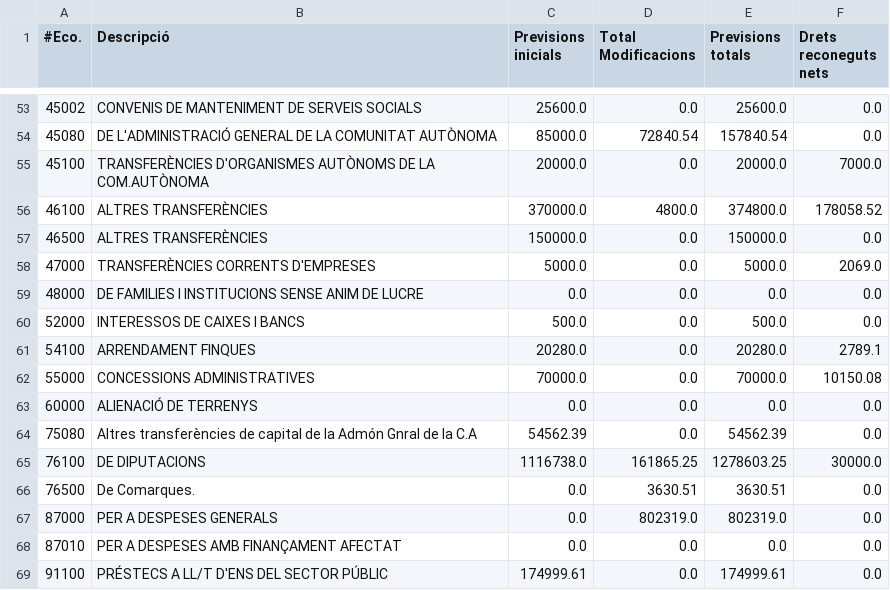
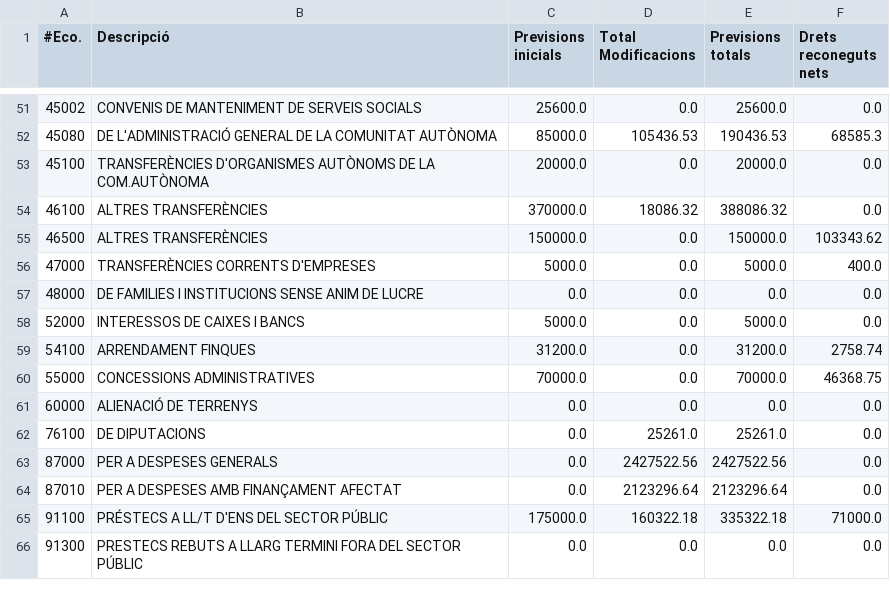
Before and after one commit to civio/presupuesto-polinya, a CSV file: data/es/municipio/2018/ingresos.csv, drawn as a sheet; only a part is shown, gaps mark what is left out; the diff covers the shown part only.

```diff
--- a/data/es/municipio/2018/ingresos.csv
+++ b/data/es/municipio/2018/ingresos.csv
@@ -53,17 +51,16 @@
 45002,CONVENIS DE MANTENIMENT DE SERVEIS SOCIALS,25600.0,0.0,25600.0,0.0
-45080,DE L'ADMINISTRACIÓ GENERAL DE LA COMUNITAT AUTÒNOMA,85000.0,72840.54,157840.54,0.0
-45100,TRANSFERÈNCIES D'ORGANISMES AUTÒNOMS DE LA COM.AUTÒNOMA,20000.0,0.0,20000.0,7000.0
-46100,ALTRES TRANSFERÈNCIES,370000.0,4800.0,374800.0,178058.52
-46500,ALTRES TRANSFERÈNCIES,150000.0,0.0,150000.0,0.0
-47000,TRANSFERÈNCIES CORRENTS D'EMPRESES,5000.0,0.0,5000.0,2069.0
+45080,DE L'ADMINISTRACIÓ GENERAL DE LA COMUNITAT AUTÒNOMA,85000.0,105436.53,190436.53,68585.3
+45100,TRANSFERÈNCIES D'ORGANISMES AUTÒNOMS DE LA COM.AUTÒNOMA,20000.0,0.0,20000.0,0.0
+46100,ALTRES TRANSFERÈNCIES,370000.0,18086.32,388086.32,0.0
+46500,ALTRES TRANSFERÈNCIES,150000.0,0.0,150000.0,103343.62
+47000,TRANSFERÈNCIES CORRENTS D'EMPRESES,5000.0,0.0,5000.0,400.0
 48000,DE FAMILIES I INSTITUCIONS SENSE ANIM DE LUCRE,0.0,0.0,0.0,0.0
-52000,INTERESSOS DE CAIXES I BANCS,500.0,0.0,500.0,0.0
-54100,ARRENDAMENT FINQUES,20280.0,0.0,20280.0,2789.1
-55000,CONCESSIONS ADMINISTRATIVES,70000.0,0.0,70000.0,10150.08
+52000,INTERESSOS DE CAIXES I BANCS,5000.0,0.0,5000.0,0.0
+54100,ARRENDAMENT FINQUES,31200.0,0.0,31200.0,2758.74
+55000,CONCESSIONS ADMINISTRATIVES,70000.0,0.0,70000.0,46368.75
 60000,ALIENACIÓ DE TERRENYS,0.0,0.0,0.0,0.0
-75080,Altres transferències de capital de la Admón Gnral de la C.A,54562.39,0.0,54562.39,0.0
-76100,DE DIPUTACIONS,1116738.0,161865.25,1278603.25,30000.0
-76500,De Comarques.,0.0,3630.51,3630.51,0.0
-87000,PER A DESPESES GENERALS,0.0,802319.0,802319.0,0.0
-87010,PER A DESPESES AMB FINANÇAMENT AFECTAT,0.0,0.0,0.0,0.0
-91100,PRÉSTECS A LL/T D'ENS DEL SECTOR PÚBLIC,174999.61,0.0,174999.61,0.0
+76100,DE DIPUTACIONS,0.0,25261.0,25261.0,0.0
+87000,PER A DESPESES GENERALS,0.0,2427522.56,2427522.56,0.0
+87010,PER A DESPESES AMB FINANÇAMENT AFECTAT,0.0,2123296.64,2123296.64,0.0
+91100,PRÉSTECS A LL/T D'ENS DEL SECTOR PÚBLIC,175000.0,160322.18,335322.18,71000.0
+91300,PRESTECS REBUTS A LLARG TERMINI FORA DEL SECTOR PÚBLIC,0.0,0.0,0.0,0.0
```
Also changed, not shown: 2 removed rows and 100 edited cells elsewhere in this file, data/ca/municipio/2018/gastos.csv, data/ca/municipio/2018/ingresos.csv, 5 other files.
